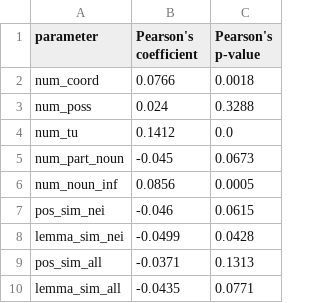
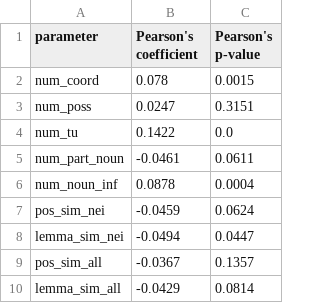
Before and after one commit to DukeNukem4ever/HSE_Diplom_2021, a CSV file: correlation/scipy_correlation_both.csv, drawn as a sheet.

```diff
--- a/correlation/scipy_correlation_both.csv
+++ b/correlation/scipy_correlation_both.csv
@@ -1,10 +1,10 @@
 parameter,Pearson's coefficient,Pearson's p-value
-num_coord,0.0766,0.0018
-num_poss,0.024,0.3288
-num_tu,0.1412,0.0
-num_part_noun,-0.045,0.0673
-num_noun_inf,0.0856,0.0005
-pos_sim_nei,-0.046,0.0615
-lemma_sim_nei,-0.0499,0.0428
-pos_sim_all,-0.0371,0.1313
-lemma_sim_all,-0.0435,0.0771
+num_coord,0.078,0.0015
+num_poss,0.0247,0.3151
+num_tu,0.1422,0.0
+num_part_noun,-0.0461,0.0611
+num_noun_inf,0.0878,0.0004
+pos_sim_nei,-0.0459,0.0624
+lemma_sim_nei,-0.0494,0.0447
+pos_sim_all,-0.0367,0.1357
+lemma_sim_all,-0.0429,0.0814
```
Also changed, not shown: correlation/numpy_correlation_both.csv, correlation/numpy_correlation_opinion.csv, 10 other files.
